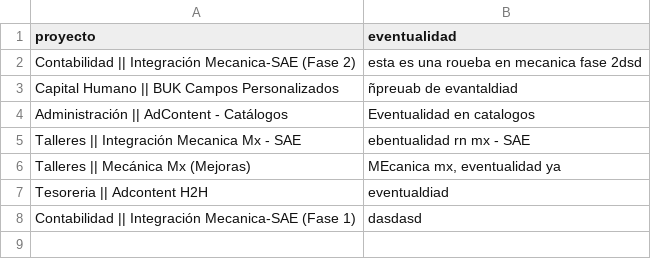
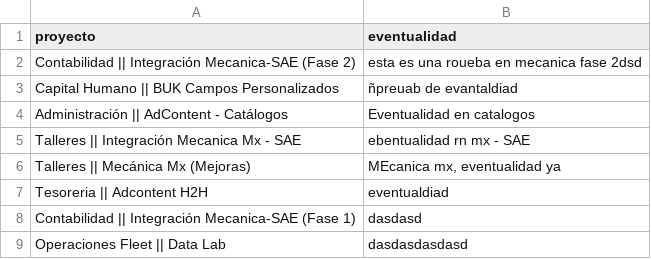
Before and after one commit to DTI-Dashboard/Proyectos, a CSV file: eventualidades_imc.csv, drawn as a sheet.

Commit message:
backup: eventualidades_imc.csv actualizado desde dashboard

```diff
--- a/eventualidades_imc.csv
+++ b/eventualidades_imc.csv
@@ -8 +8,2 @@ proyecto,eventualidad
 "Contabilidad || Integración Mecanica-SAE (Fase 1)","dasdasd"
+"Operaciones Fleet || Data Lab","dasdasdasdasd"
```
